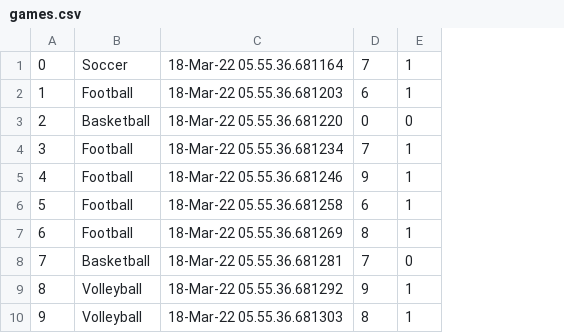
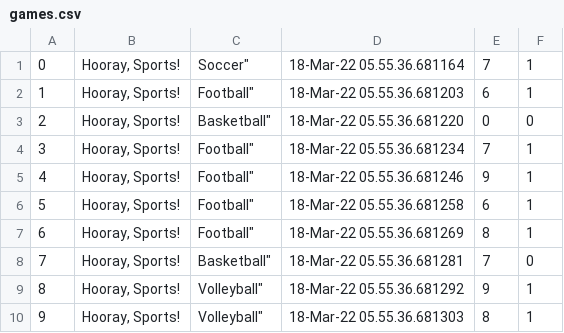
Before and after one commit to jhracho/Pickup, a CSV file: dummy/data/games.csv, drawn as a sheet; only a part is shown; removed rows and columns are numbered as before the commit, all else as after; the diff names each change by its address in the sheet, - before the commit and + after, or states it on an @@ line.

```diff
--- a/dummy/data/games.csv
+++ b/dummy/data/games.csv
-column B, rows 1-10: Soccer | Football | Basketball | Football | Football | Football | Football | Basketball | Volleyball | Volleyball
+column B, rows 1-10: all Hooray, Sports!
+column C, rows 1-10: Soccer" | Football" | Basketball" | Football" | Football" | Football" | Football" | Basketball" | Volleyball" | Volleyball"
```
Also changed, not shown: 12 other files.
